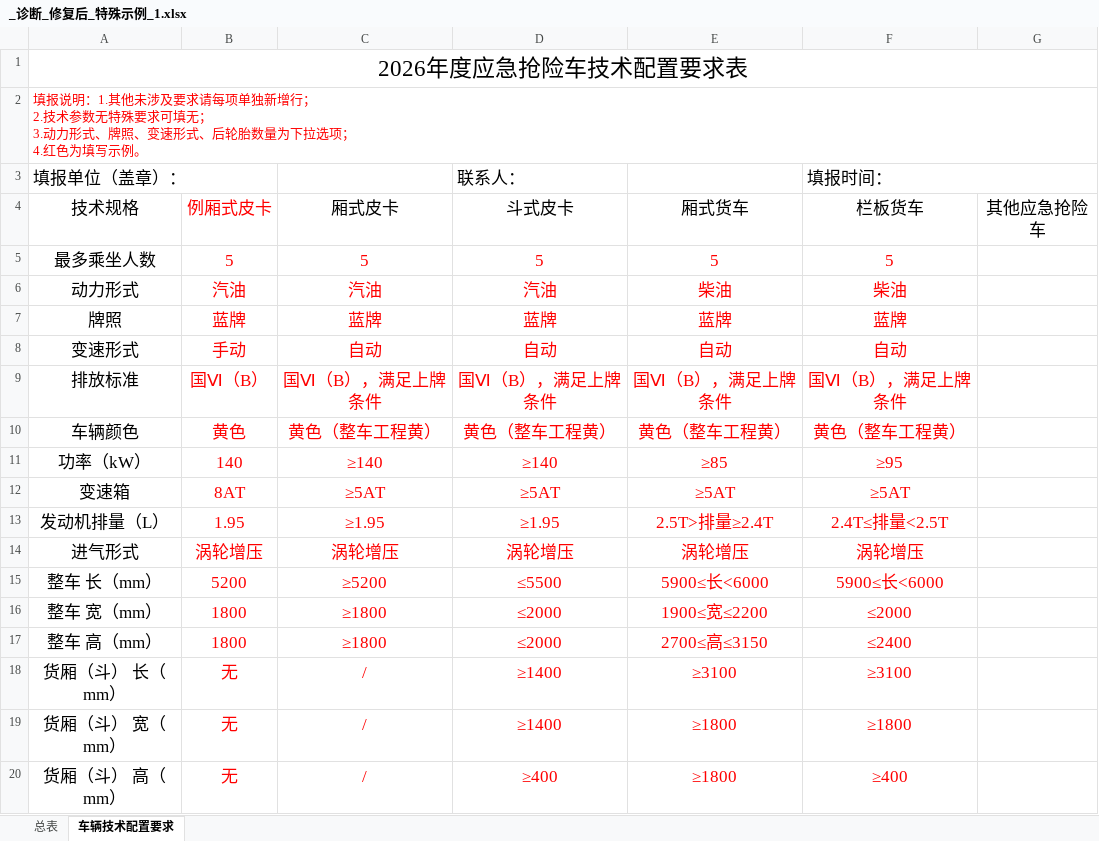
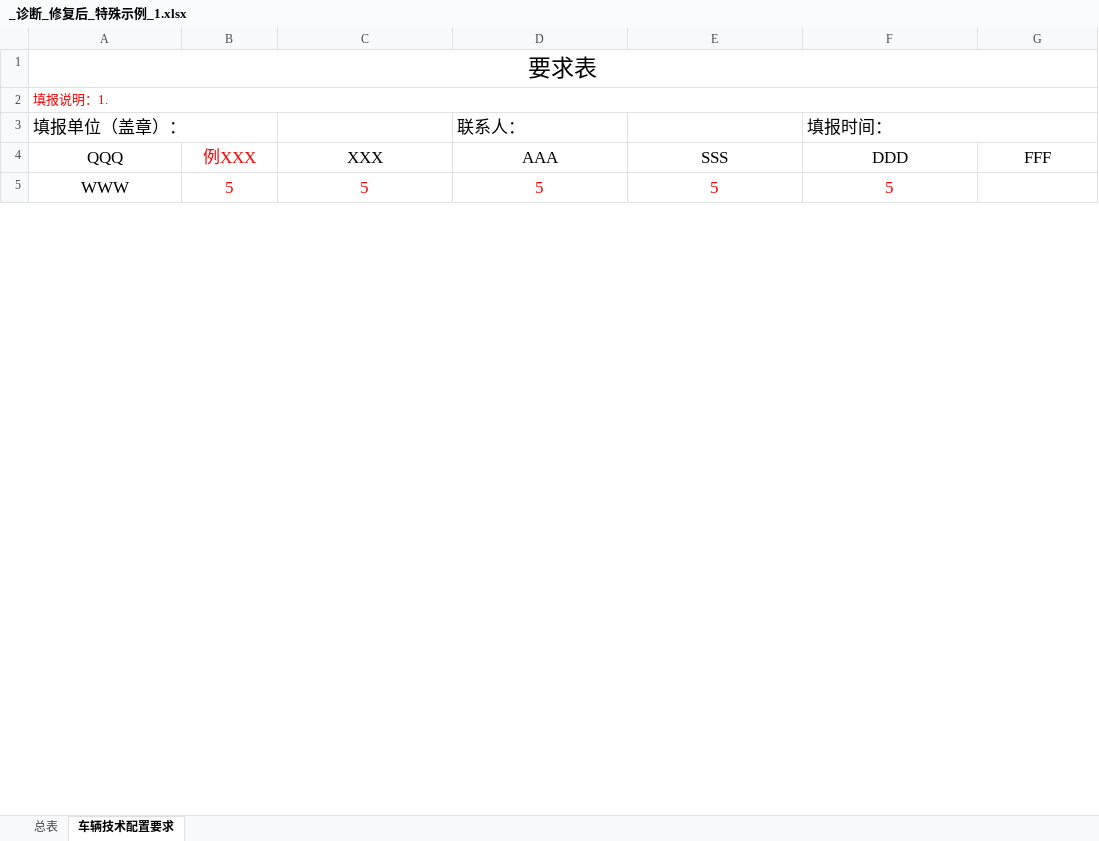
Before and after one commit to inspiration233/inspiration-, an Excel workbook: _诊断_修复后_特殊示例_1.xlsx, sheet 车辆技术配置要求, drawn as a sheet; only a part is shown; values as stored, in another font and other column widths than the file's, no borders; removed rows and columns are numbered as before the commit, all else as after; ↵ is a line break in a cell; the diff covers the shown part only; the diff names each change by its address in the sheet, - before the commit and + after, or states it on an @@ line.

```diff
--- a/_诊断_修复后_特殊示例_1.xlsx (sheet 车辆技术配置要求)
+++ b/_诊断_修复后_特殊示例_1.xlsx (sheet 车辆技术配置要求)
-A1: 2026年度应急抢险车技术配置要求表
+A1: 要求表
-A2: 填报说明：1.其他未涉及要求请每项单独新增行； ↵ 2.技术参数无特殊要求可填无； ↵ 3.动力形式、牌照、变速形式、后轮胎数量为下拉选项； ↵ 4.红色为填写示例。
+A2: 填报说明：1.
-row 4: 技术规格 | 例厢式皮卡 | 厢式皮卡 | 斗式皮卡 | 厢式货车 | 栏板货车 | 其他应急抢险车
+row 4: QQQ | 例XXX | XXX | AAA | SSS | DDD | FFF
-A5: 最多乘坐人数
+A5: WWW
-row 6: 动力形式 | 汽油 | 汽油 | 汽油 | 柴油 | 柴油
-row 7: 牌照 | 蓝牌 | 蓝牌 | 蓝牌 | 蓝牌 | 蓝牌
-row 8: 变速形式 | 手动 | 自动 | 自动 | 自动 | 自动
-row 9: 排放标准 | 国Ⅵ（B） | 国Ⅵ（B），满足上牌条件 | 国Ⅵ（B），满足上牌条件 | 国Ⅵ（B），满足上牌条件 | 国Ⅵ（B），满足上牌条件
-row 10: 车辆颜色 | 黄色 | 黄色（整车工程黄） | 黄色（整车工程黄） | 黄色（整车工程黄） | 黄色（整车工程黄）
-row 11: 功率（kW） | 140 | ≥140 | ≥140 | ≥85 | ≥95
-row 12: 变速箱 | 8AT | ≥5AT | ≥5AT | ≥5AT | ≥5AT
-row 13: 发动机排量（L） | 1.95 | ≥1.95 | ≥1.95 | 2.5T>排量≥2.4T | 2.4T≤排量<2.5T
-row 14: 进气形式 | 涡轮增压 | 涡轮增压 | 涡轮增压 | 涡轮增压 | 涡轮增压
-row 15: 整车 长（mm） | 5200 | ≥5200 | ≤5500 | 5900≤长<6000 | 5900≤长<6000
-row 16: 整车 宽（mm） | 1800 | ≥1800 | ≤2000 | 1900≤宽≤2200 | ≤2000
-row 17: 整车 高（mm） | 1800 | ≥1800 | ≤2000 | 2700≤高≤3150 | ≤2400
-row 18: 货厢（斗） 长（mm） | 无 | / | ≥1400 | ≥3100 | ≥3100
-row 19: 货厢（斗） 宽（mm） | 无 | / | ≥1400 | ≥1800 | ≥1800
-row 20: 货厢（斗） 高（mm） | 无 | / | ≥400 | ≥1800 | ≥400
```
Also changed, not shown: 12 added rows, 18 removed rows and 18 edited cells elsewhere in this sheet, sheet 总表, _诊断_修复后_特殊示例_2.xlsx, 12 other files.
